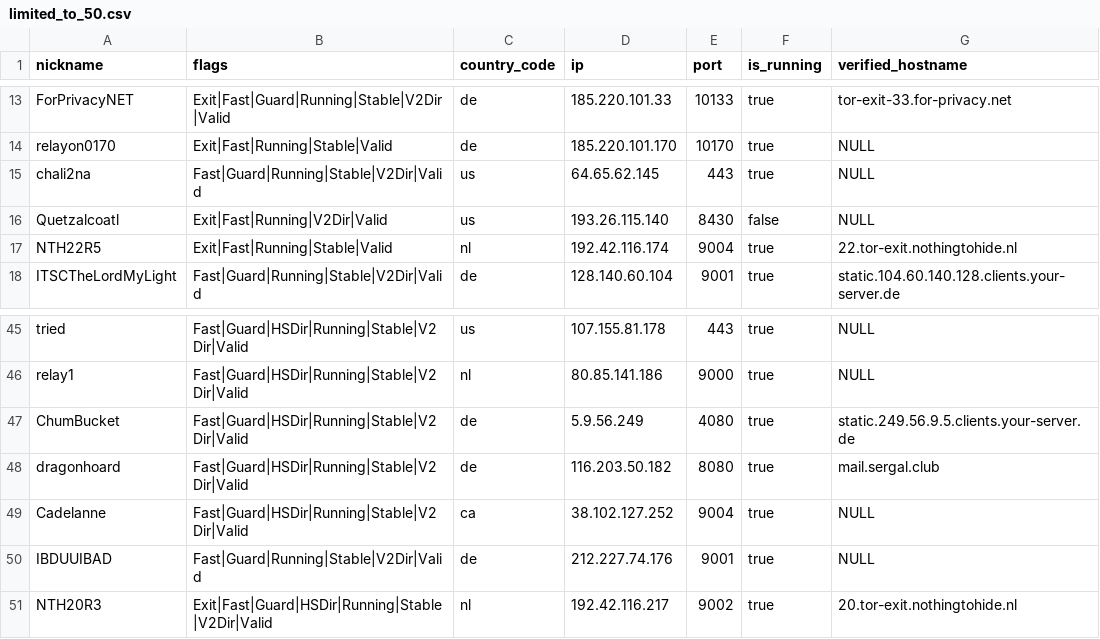
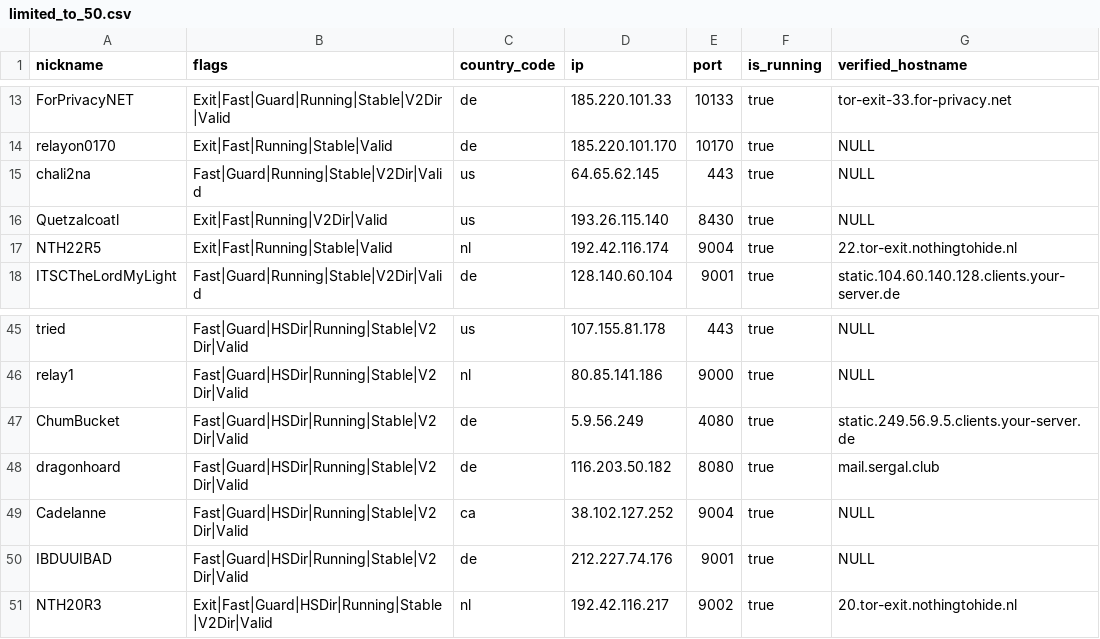
Before and after one commit to cgiamp/123-test-abort, a CSV file: limited_to_50.csv, drawn as a sheet; only a part is shown, gaps mark what is left out.

```diff
--- a/limited_to_50.csv
+++ b/limited_to_50.csv
@@ -15,3 +15,3 @@
 "chali2na","Fast|Guard|Running|Stable|V2Dir|Valid","us","64.65.62.145","443",true,"NULL"
-"Quetzalcoatl","Exit|Fast|Running|V2Dir|Valid","us","193.26.115.140","8430",false,"NULL"
+"Quetzalcoatl","Exit|Fast|Running|V2Dir|Valid","us","193.26.115.140","8430",true,"NULL"
 "NTH22R5","Exit|Fast|Running|Stable|Valid","nl","192.42.116.174","9004",true,"22.tor-exit.nothingtohide.nl"
@@ -49,3 +49,3 @@
 "Cadelanne","Fast|Guard|HSDir|Running|Stable|V2Dir|Valid","ca","38.102.127.252","9004",true,"NULL"
-"IBDUUIBAD","Fast|Guard|Running|Stable|V2Dir|Valid","de","212.227.74.176","9001",true,"NULL"
+"IBDUUIBAD","Fast|Guard|HSDir|Running|Stable|V2Dir|Valid","de","212.227.74.176","9001",true,"NULL"
 "NTH20R3","Exit|Fast|Guard|HSDir|Running|Stable|V2Dir|Valid","nl","192.42.116.217","9002",true,"20.tor-exit.nothingtohide.nl"
```
Also changed, not shown: tor_feed.csv, 1 other file.
